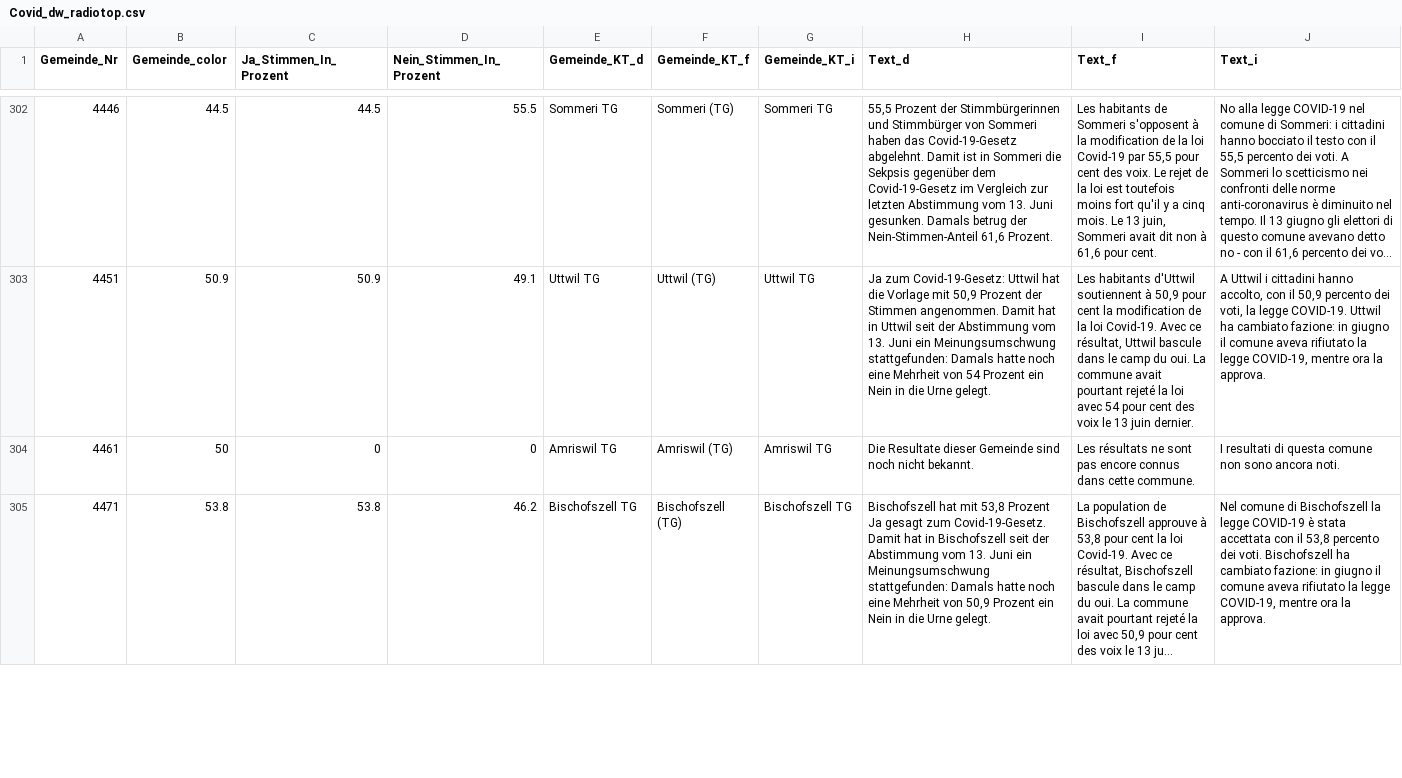
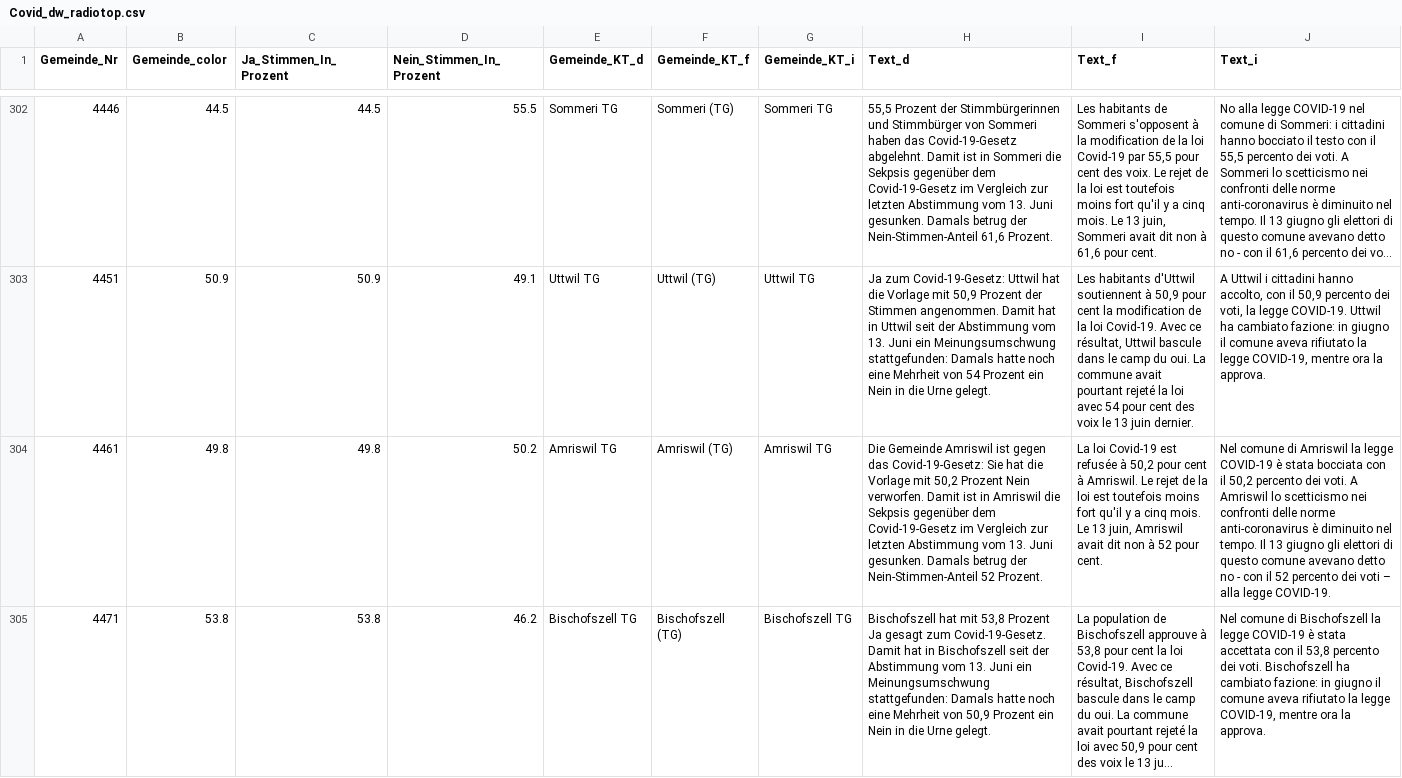
Before and after one commit to awp-finanznachrichten/lena_november2021, a CSV file: Output/Covid_dw_radiotop.csv, drawn as a sheet; only a part is shown, gaps mark what is left out; long unchanged cells end in …; the diff covers the shown part only; the diff names each change by its address in the sheet, - before the commit and + after, or states it on an @@ line.

```diff
--- a/Output/Covid_dw_radiotop.csv
+++ b/Output/Covid_dw_radiotop.csv
-B304 (Gemeinde_color): 50
+B304 (Gemeinde_color): 49.8
-C304 (Ja_Stimmen_In_Prozent): 0
+C304 (Ja_Stimmen_In_Prozent): 49.8
-D304 (Nein_Stimmen_In_Prozent): 0
+D304 (Nein_Stimmen_In_Prozent): 50.2
-H304 (Text_d): Die Resultate dieser Gemeinde sind noch nicht bekannt.
+H304 (Text_d): Die Gemeinde Amriswil ist gegen das Covid-19-Gesetz: Sie hat die Vorlage mit 50,2 Prozent Nein verworfen. Damit ist in Amriswil die Sekpsis gegenüber dem Covid-19-Gesetz im Vergleich zur letzten Abstimmung vom 13. Juni gesunken. Damals betrug der Nein-Stimmen-Anteil 52 Prozent.
-I304 (Text_f): Les résultats ne sont pas encore connus dans cette commune.
+I304 (Text_f): La loi Covid-19 est refusée à 50,2 pour cent à Amriswil. Le rejet de la loi est toutefois moins fort qu'il y a cinq mois. Le 13 juin, Amriswil avait dit non à 52 pour cent.
-J304 (Text_i): I resultati di questa comune non sono ancora noti.
+J304 (Text_i): Nel comune di Amriswil la legge COVID-19 è stata bocciata con il 50,2 percento dei voti. A Amriswil lo scetticismo nei confronti delle norme anti-coronavirus è diminuito nel tempo. Il 13 giugno gli elettori di questo comune avevano detto no - con il 52 percento dei voti – alla legge COVID-19.
```
Also changed, not shown: 30 edited cells elsewhere in this file, Output/Covid_dw_FM1_today.csv, Output/Justiz_dw.csv, 14 other files.
